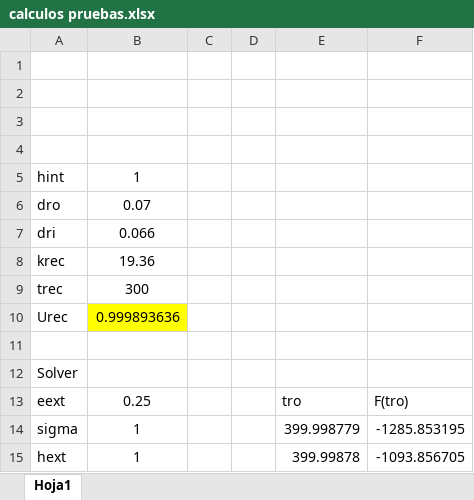
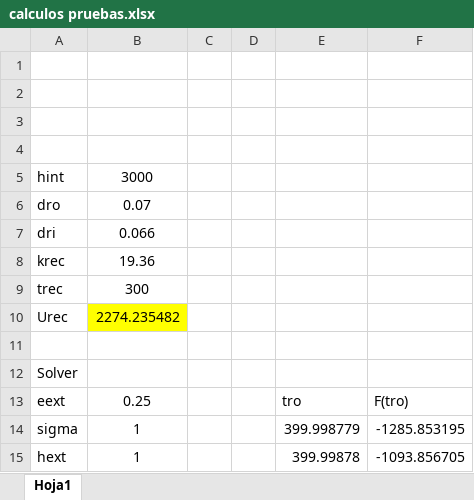
Before and after one commit to pacomunuera/csenergy-python, an Excel workbook: csenergy/obsolete/calculos pruebas.xlsx, sheet Hoja1, drawn as a sheet; only a part is shown; values as stored, in another font and other column widths than the file's, no borders; charts and pictures not drawn; the diff names each change by its address in the sheet, - before the commit and + after, or states it on an @@ line.

```diff
--- a/csenergy/obsolete/calculos pruebas.xlsx (sheet Hoja1)
+++ b/csenergy/obsolete/calculos pruebas.xlsx (sheet Hoja1)
-B5: 1
+B5: 3000
-B10: 0.999893636
+B10: 2274.235482
```
Also changed, not shown: charts or pictures, 2 other files.
